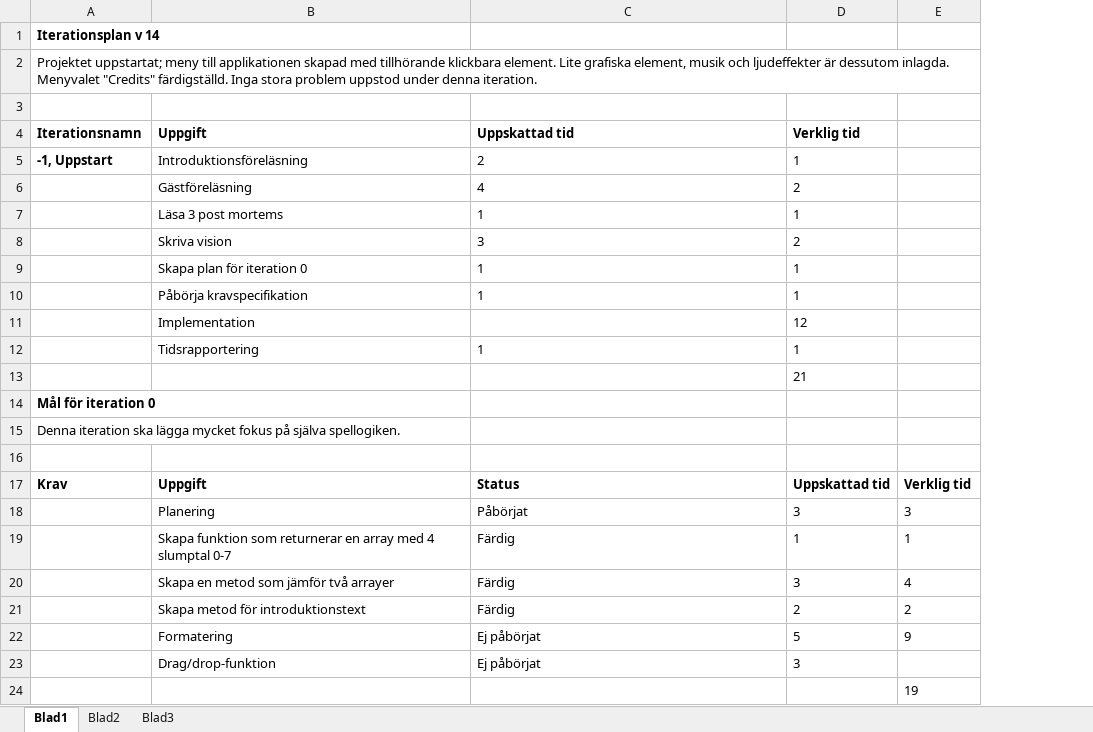
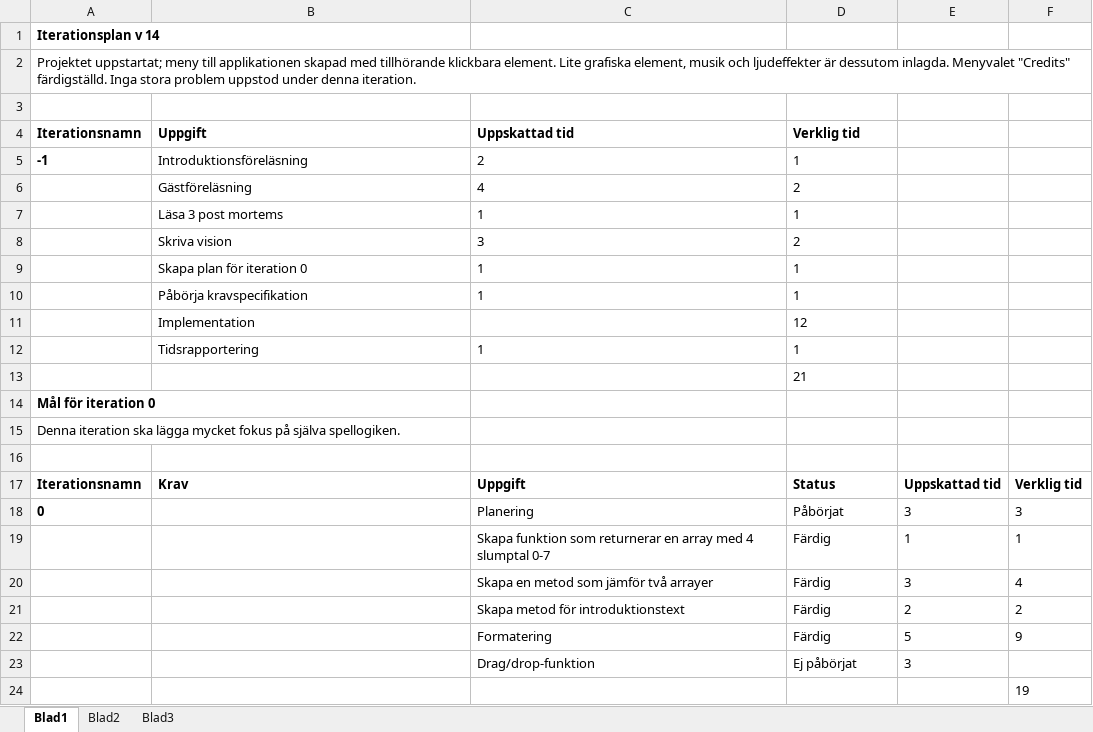
Before and after one commit to cekmw09/1DV430, an Excel workbook: Dokument/Iterationsplan.xlsx, sheet Blad1, drawn as a sheet; values as stored, in another font and other column widths than the file's, no borders; removed rows and columns are numbered as before the commit, all else as after; the diff names each change by its address in the sheet, - before the commit and + after, or states it on an @@ line.

```diff
--- a/Dokument/Iterationsplan.xlsx (sheet Blad1)
+++ b/Dokument/Iterationsplan.xlsx (sheet Blad1)
+column E, empty
-A5 (Iterationsnamn): -1, Uppstart
+A5 (Iterationsnamn): -1
-row 17: Krav | Uppgift | Status | Uppskattad tid | Verklig tid
-row 18:  | Planering | Påbörjat | 3 | 3
-row 19:  | Skapa funktion som returnerar en array med 4 slumptal 0-7 | Färdig | 1 | 1
-row 20:  | Skapa en metod som jämför två arrayer | Färdig | 3 | 4
-row 21:  | Skapa metod för introduktionstext | Färdig | 2 | 2
-row 22:  | Formatering | Ej påbörjat | 5 | 9
-row 23:  | Drag/drop-funktion | Ej påbörjat | 3
+row 17: Iterationsnamn | Krav | Uppgift | Status | Uppskattad tid | Verklig tid
+row 18: 0 |  | Planering | Påbörjat | 3 | 3
+row 19:  |  | Skapa funktion som returnerar en array med 4 slumptal 0-7 | Färdig | 1 | 1
+row 20:  |  | Skapa en metod som jämför två arrayer | Färdig | 3 | 4
+row 21:  |  | Skapa metod för introduktionstext | Färdig | 2 | 2
+row 22:  |  | Formatering | Färdig | 5 | 9
+row 23:  |  | Drag/drop-funktion | Ej påbörjat | 3
```
Also changed, not shown: 11 other files.
